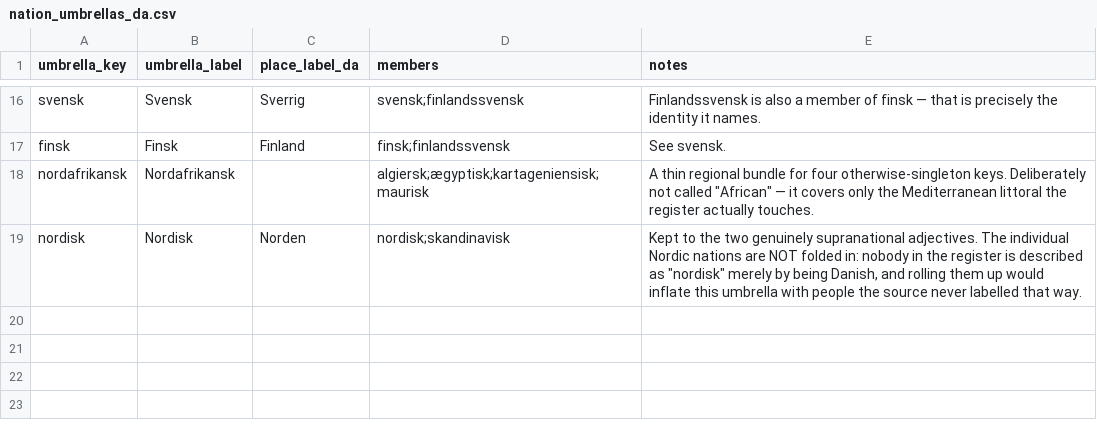
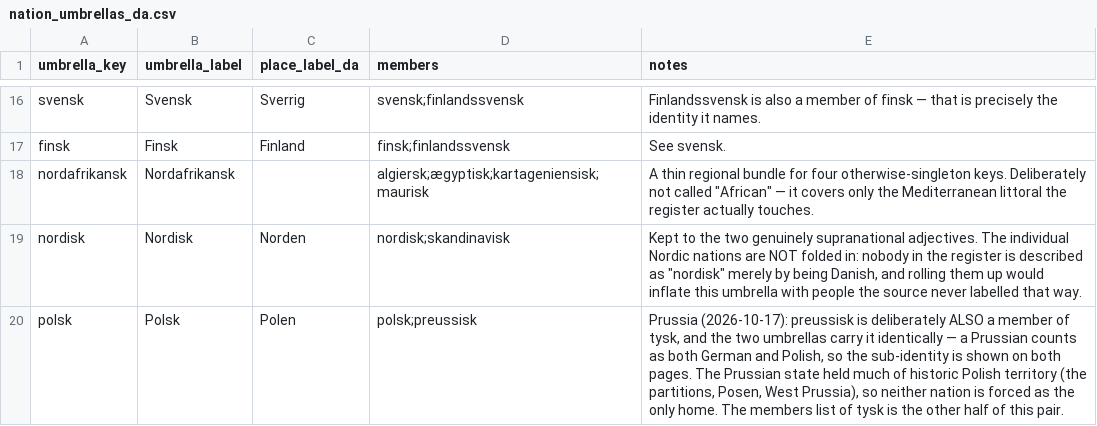
Before and after one commit to ogierMontanus/hca-open-repo, a CSV file: data/curated/nation_umbrellas_da.csv, drawn as a sheet; only a part is shown, gaps mark what is left out; the diff names each change by its address in the sheet, - before the commit and + after, or states it on an @@ line.

```diff
--- a/data/curated/nation_umbrellas_da.csv
+++ b/data/curated/nation_umbrellas_da.csv
+row 20: polsk | Polsk | Polen | polsk;preussisk | Prussia (2026-10-17): preussisk is deliberately ALSO a member of tysk, and the two umbrellas carry it identically — a Prussian counts as both German and Polish, so the sub-identity is shown on both pages. The Prussian state held much of historic Polish territory (the partitions, Posen, West Prussia), so neither nation is forced as the only home. The members list of tysk is the other half of this pair.
```
Also changed, not shown: 1 other file.
